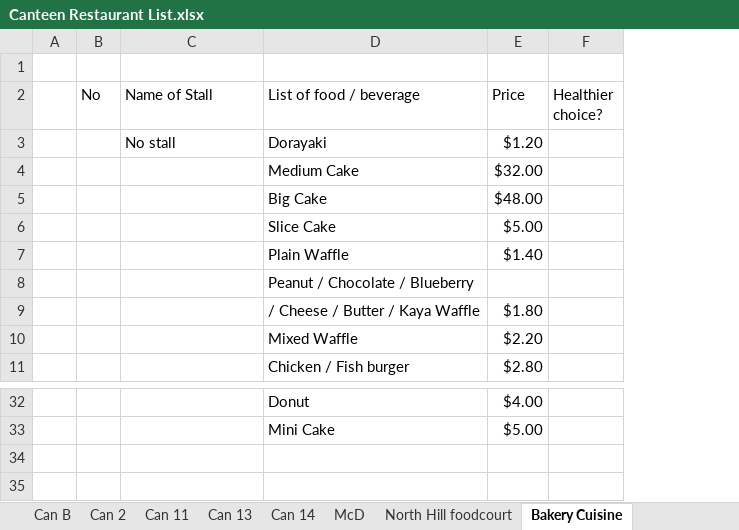
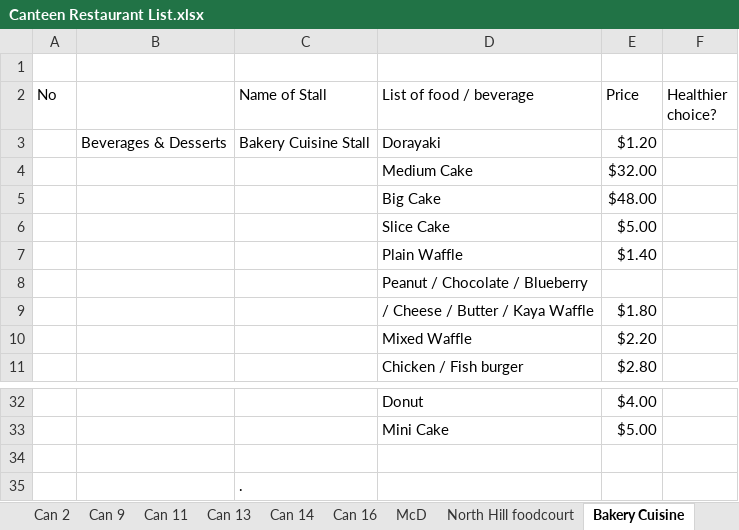
Before and after one commit to dinhkhoathoanganh/botce1003, an Excel workbook: Canteen Restaurant List.xlsx, sheet Bakery Cuisine, drawn as a sheet; only a part is shown, gaps mark what is left out; values as stored, in another font and other column widths than the file's, no borders; removed rows and columns are numbered as before the commit, all else as after; the diff names each change by its address in the sheet, - before the commit and + after, or states it on an @@ line.

```diff
--- a/Canteen Restaurant List.xlsx (sheet Bakery Cuisine)
+++ b/Canteen Restaurant List.xlsx (sheet Bakery Cuisine)
+sheet tab: Can 9
+sheet tab: Can 16
-column A, empty
+column B, row 3: Beverages & Desserts
-C3 (Name of Stall): No stall
+C3 (Name of Stall): Bakery Cuisine Stall
+row 34: (empty)
+row 35:  |  | .
```
Also changed, not shown: sheet McD, sheet Can 13, sheet North Hill foodcourt, sheet Can B, sheet Can 2, sheet Can 14, 1 more sheet, other sheet tabs, 11 other files.
